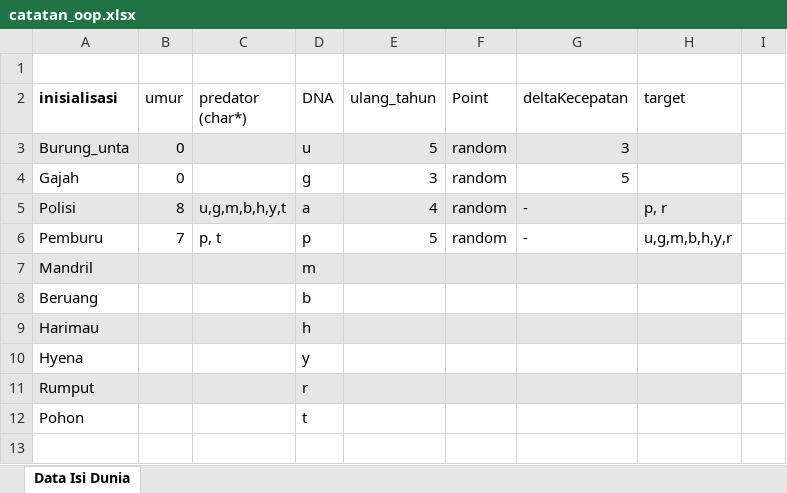
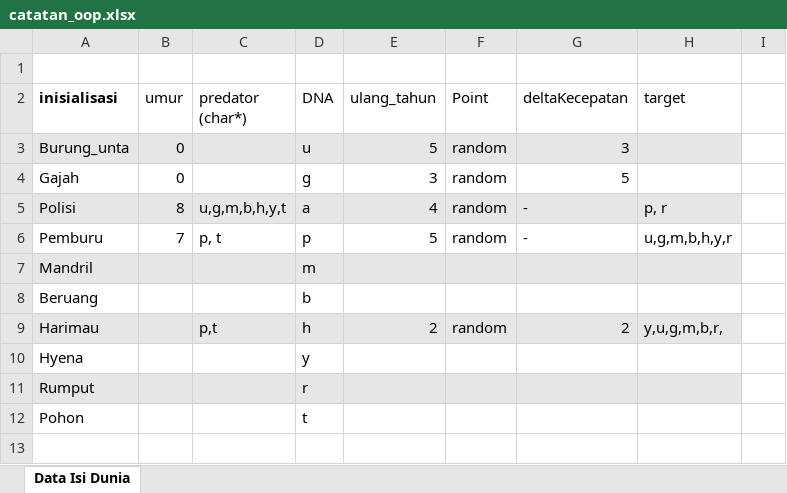
Before and after one commit to monstergelo/Makhluk, an Excel workbook: catatan_oop.xlsx, sheet Data Isi Dunia, drawn as a sheet; only a part is shown; values as stored, in another font and other column widths than the file's, no borders; removed rows and columns are numbered as before the commit, all else as after; the diff names each change by its address in the sheet, - before the commit and + after, or states it on an @@ line.

```diff
--- a/catatan_oop.xlsx (sheet Data Isi Dunia)
+++ b/catatan_oop.xlsx (sheet Data Isi Dunia)
-row 9: Harimau |  |  | h
+row 9: Harimau |  | p,t | h | 2 | random | 2 | y,u,g,m,b,r,
```
Also changed, not shown: 2 other files.
